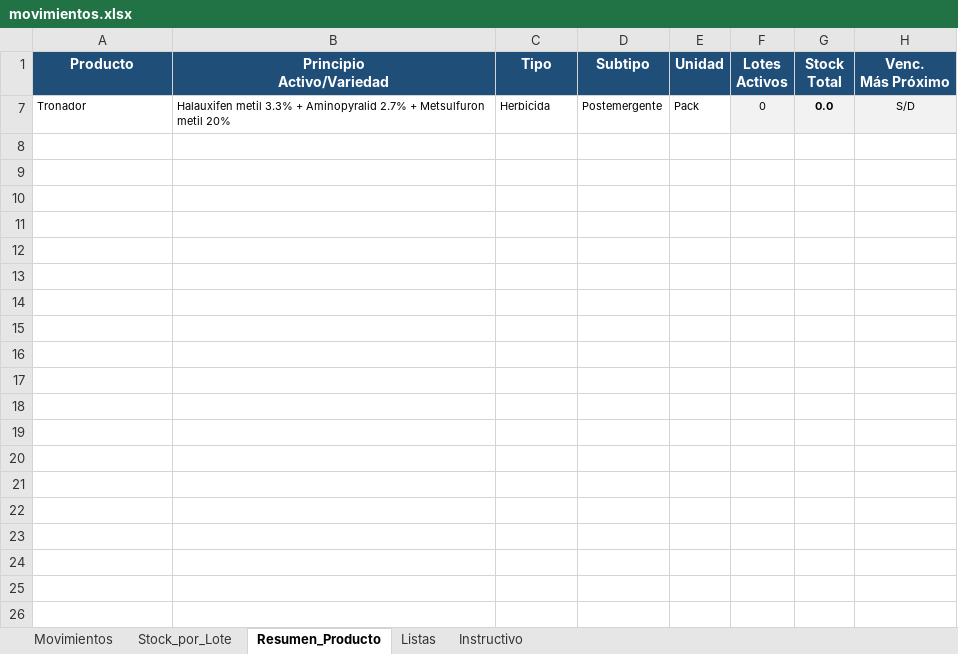
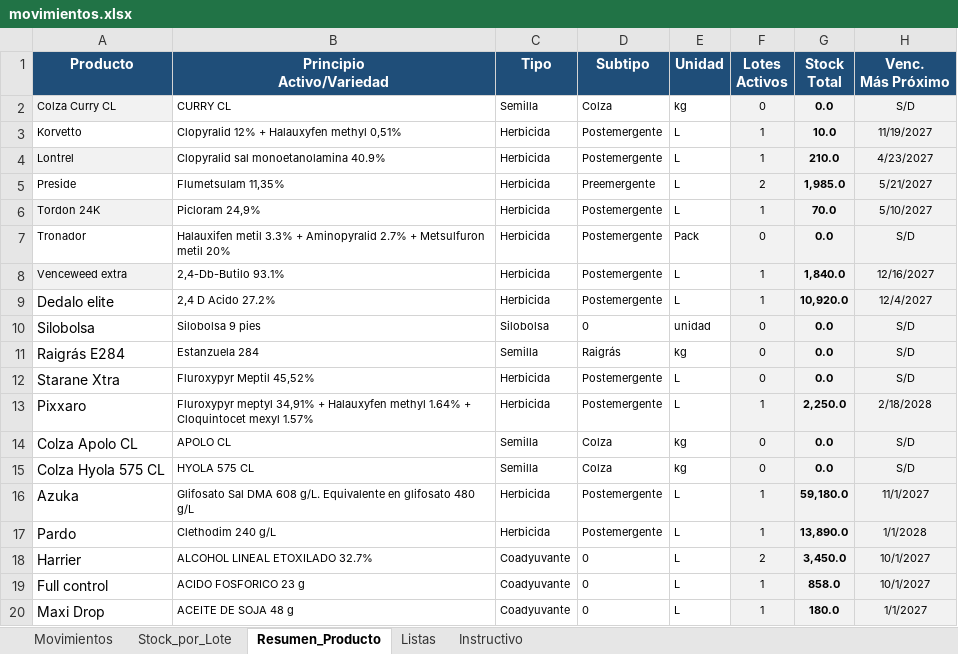
Before and after one commit to CeibosGroup/stock-galpon-hub, an Excel workbook: movimientos.xlsx, sheet Resumen_Producto, drawn as a sheet; only a part is shown; values as stored, in another font and other column widths than the file's, no borders; conditional formats not drawn; the diff covers the shown part only; the diff names each change by its address in the sheet, - before the commit and + after, or states it on an @@ line.

Commit message:
Add files via upload

```diff
--- a/movimientos.xlsx (sheet Resumen_Producto)
+++ b/movimientos.xlsx (sheet Resumen_Producto)
@@ row 2 unhidden: Colza Curry CL | CURRY CL | Semilla | Colza | kg | 0 | 0.0 | S/D @@
@@ row 3 unhidden: Korvetto | Clopyralid 12% + Halauxyfen methyl 0,51% | Herbicida | Postemergente | L | 1 | 10.0 | 11/19/2027 @@
@@ row 4 unhidden: Lontrel | Clopyralid sal monoetanolamina 40.9% | Herbicida | Postemergente | L | 1 | 210.0 | 4/23/2027 @@
@@ row 5 unhidden: Preside | Flumetsulam 11,35% | Herbicida | Preemergente | L | 2 | 1,985.0 | 5/21/2027 @@
@@ row 6 unhidden: Tordon 24K | Picloram 24,9% | Herbicida | Postemergente | L | 1 | 70.0 | 5/10/2027 @@
@@ row 8 unhidden: Venceweed extra | 2,4-Db-Butilo 93.1% | Herbicida | Postemergente | L | 1 | 1,840.0 | 12/16/2027 @@
@@ row 9 unhidden: Dedalo elite | 2,4 D Acido 27.2% | Herbicida | Postemergente | L | 1 | 10,920.0 | 12/4/2027 @@
@@ row 10 unhidden: Silobolsa | Silobolsa 9 pies | Silobolsa | 0 | unidad | 0 | 0.0 | S/D @@
@@ row 11 unhidden: Raigrás E284 | Estanzuela 284 | Semilla | Raigrás | kg | 0 | 0.0 | S/D @@
@@ row 12 unhidden: Starane Xtra | Fluroxypyr Meptil 45,52% | Herbicida | Postemergente | L | 0 | 0.0 | S/D @@
@@ row 13 unhidden: Pixxaro | Fluroxypyr meptyl 34,91% + Halauxyfen methyl 1.64% + Cloquintocet mexyl 1.57% | Herbicida | Postemergente | L | 1 | 2,250.0 | 2/18/2028 @@
@@ row 14 unhidden: Colza Apolo CL | APOLO CL | Semilla | Colza | kg | 0 | 0.0 | S/D @@
@@ row 15 unhidden: Colza Hyola 575 CL | HYOLA 575 CL | Semilla | Colza | kg | 0 | 0.0 | S/D @@
+row 16: Azuka | Glifosato Sal DMA 608 g/L. Equivalente en glifosato 480 g/L | Herbicida | Postemergente | L | 1 | 59,180.0 | 11/1/2027
+row 17: Pardo | Clethodim 240 g/L | Herbicida | Postemergente | L | 1 | 13,890.0 | 1/1/2028
+row 18: Harrier | ALCOHOL LINEAL ETOXILADO 32.7% | Coadyuvante | 0 | L | 2 | 3,450.0 | 10/1/2027
+row 19: Full control | ACIDO FOSFORICO 23 g | Coadyuvante | 0 | L | 1 | 858.0 | 10/1/2027
@@ row 20 unhidden: Maxi Drop | ACEITE DE SOJA 48 g | Coadyuvante | 0 | L | 1 | 180.0 | 1/1/2027 @@
```
Also changed, not shown: 3 added rows and 33 hidden or unhidden rows elsewhere in this sheet, sheet Movimientos, sheet Stock_por_Lote, hidden cells.
